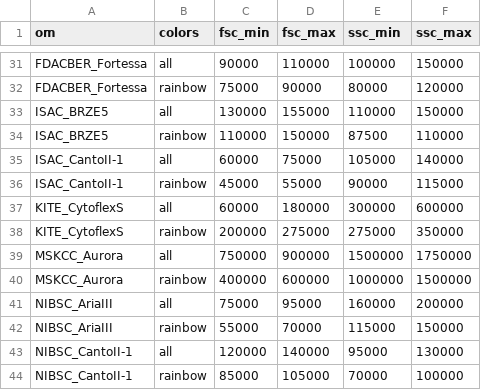
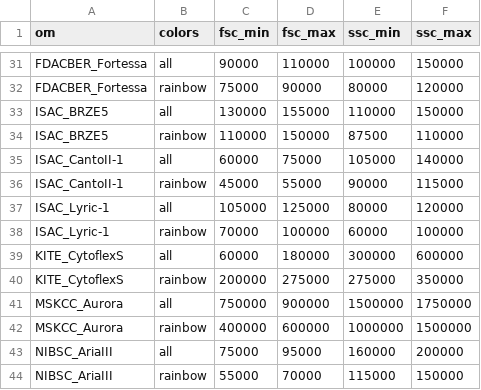
Before and after one commit to njd2/fcsc-cda, a TSV file: static/sop1_gates.tsv, drawn as a sheet; only a part is shown, gaps mark what is left out; the shorter side is filled out with more unchanged rows.

Commit message:
ENH don't ignore entire datasets because of missing FMOs

```diff
--- a/static/sop1_gates.tsv
+++ b/static/sop1_gates.tsv
@@ -36,2 +36,4 @@ ISAC_CantoII-1	all	60000	75000	105000	140000
 ISAC_CantoII-1	rainbow	45000	55000	90000	115000
+ISAC_Lyric-1	all	105000	125000	80000	120000
+ISAC_Lyric-1	rainbow	70000	100000	60000	100000
 KITE_CytoflexS	all	60000	180000	300000	600000
```
Also changed, not shown: 1 other file.
